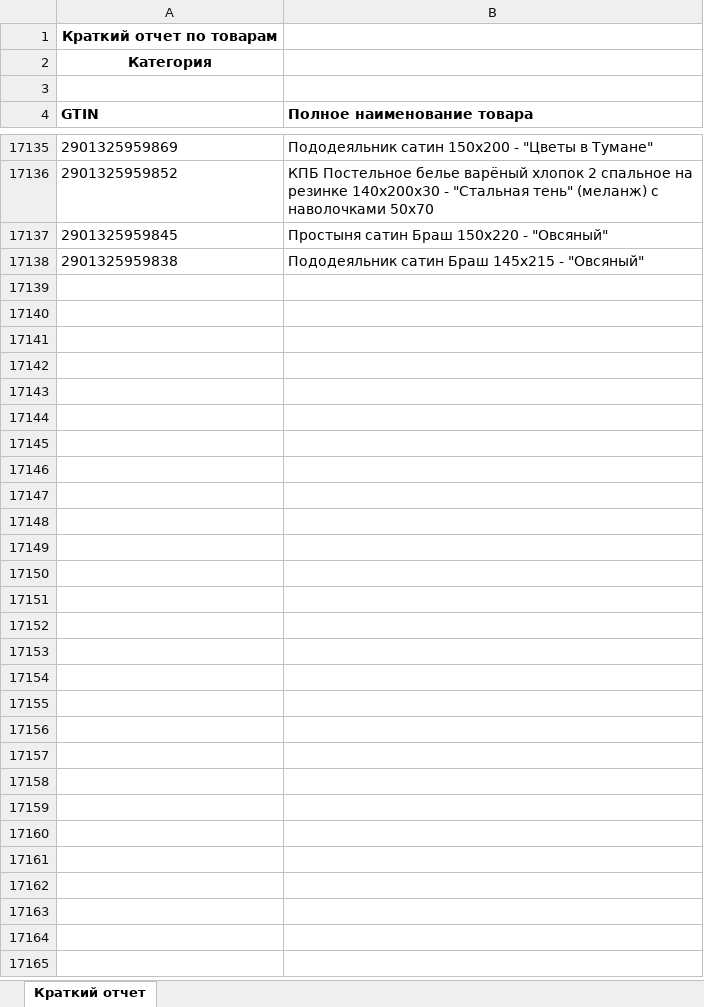
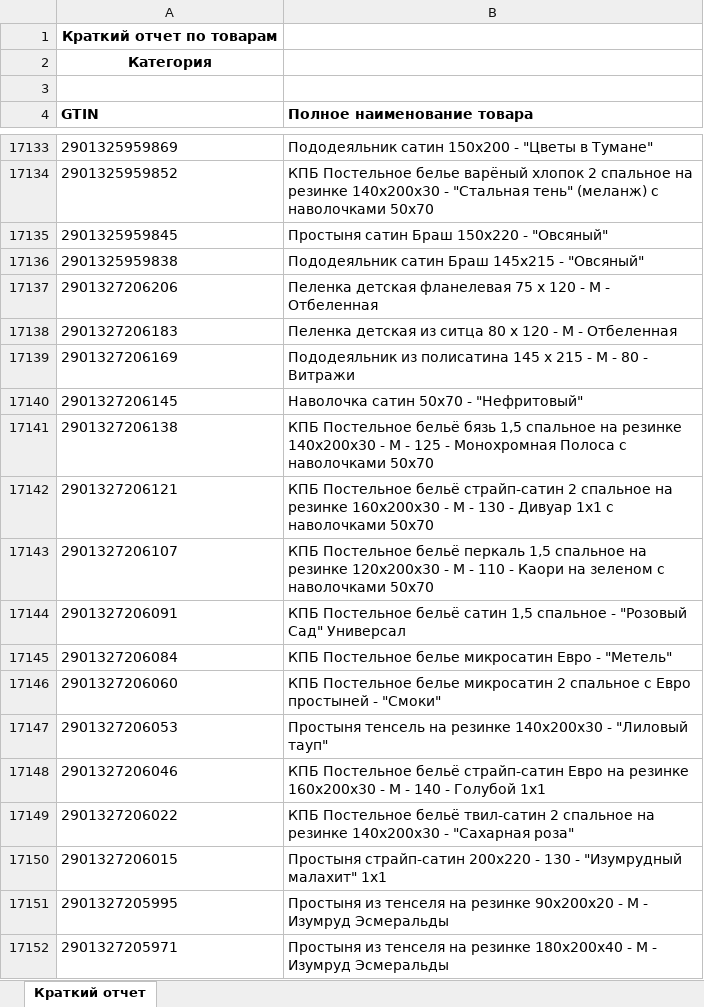
Before and after one commit to isergeich22/marking_system, an Excel workbook: public/Краткий отчет.xlsx, sheet Краткий отчет, drawn as a sheet; only a part is shown, gaps mark what is left out; values as stored, in another font and other column widths than the file's, no borders; the diff covers the shown part only; the diff names each change by its address in the sheet, - before the commit and + after, or states it on an @@ line.

```diff
--- a/public/Краткий отчет.xlsx (sheet Краткий отчет)
+++ b/public/Краткий отчет.xlsx (sheet Краткий отчет)
+row 17137: 2901327206206 | Пеленка детская фланелевая 75 х 120 - М - Отбеленная
+row 17138: 2901327206183 | Пеленка детская из ситца 80 х 120 - М - Отбеленная
+row 17139: 2901327206169 | Пододеяльник из полисатина 145 х 215 - М - 80 - Витражи
+row 17140: 2901327206145 | Наволочка сатин 50х70 - "Нефритовый"
+row 17141: 2901327206138 | КПБ Постельное бельё бязь 1,5 спальное на резинке 140х200х30 - М - 125 - Монохромная Полоса с наволочками 50х70
+row 17142: 2901327206121 | КПБ Постельное бельё страйп-сатин 2 спальное на резинке 160х200х30 - М - 130 - Дивуар 1х1 с наволочками 50х70
+row 17143: 2901327206107 | КПБ Постельное бельё перкаль 1,5 спальное на резинке 120х200х30 - М - 110 - Каори на зеленом с наволочками 50х70
+row 17144: 2901327206091 | КПБ Постельное бельё сатин 1,5 спальное - "Розовый Сад" Универсал
+row 17145: 2901327206084 | КПБ Постельное белье микросатин Евро - "Метель"
+row 17146: 2901327206060 | КПБ Постельное белье микросатин 2 спальное с Евро простыней - "Смоки"
+row 17147: 2901327206053 | Простыня тенсель на резинке 140х200х30 - "Лиловый тауп"
+row 17148: 2901327206046 | КПБ Постельное бельё страйп-сатин Евро на резинке 160х200х30 - М - 140 - Голубой 1х1
+row 17149: 2901327206022 | КПБ Постельное бельё твил-сатин 2 спальное на резинке 140х200х30 - "Сахарная роза"
+row 17150: 2901327206015 | Простыня страйп-сатин 200х220 - 130 - "Изумрудный малахит" 1х1
+row 17151: 2901327205995 | Простыня из тенселя на резинке 90х200х20 - М - Изумруд Эсмеральды
+row 17152: 2901327205971 | Простыня из тенселя на резинке 180х200х40 - М - Изумруд Эсмеральды
```
Also changed, not shown: 53 added rows and 2 removed rows elsewhere in this sheet, 1 other file.
